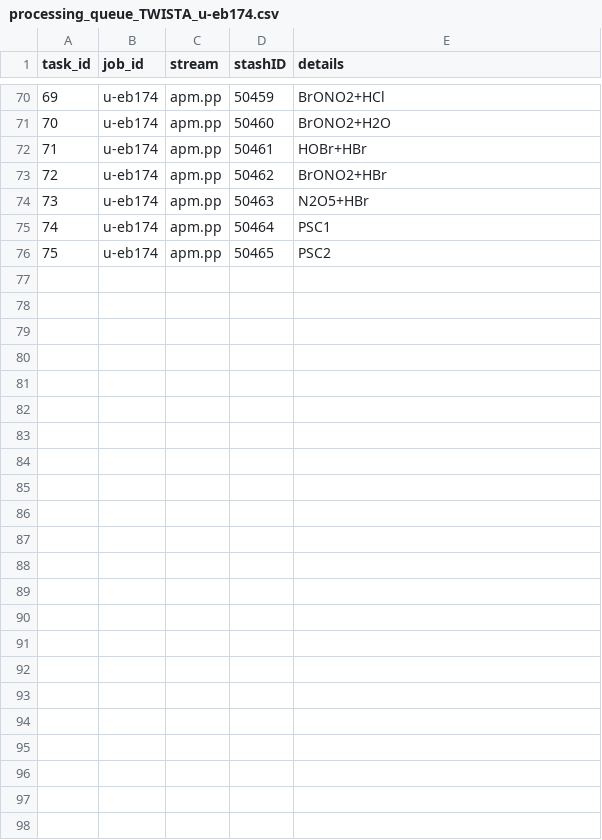
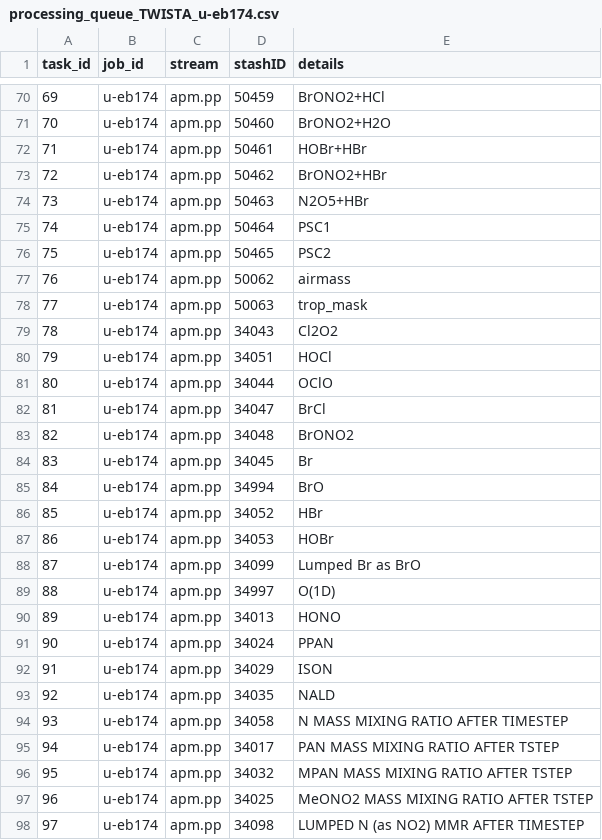
Before and after one commit to vichawans/group_python, a CSV file: informal/vs480/processing_queues/processing_queue_TWISTA_u-eb174.csv, drawn as a sheet; only a part is shown, gaps mark what is left out; the diff names each change by its address in the sheet, - before the commit and + after, or states it on an @@ line.

```diff
--- a/informal/vs480/processing_queues/processing_queue_TWISTA_u-eb174.csv
+++ b/informal/vs480/processing_queues/processing_queue_TWISTA_u-eb174.csv
+row 77: 76 | u-eb174 | apm.pp | 50062 | airmass
+row 78: 77 | u-eb174 | apm.pp | 50063 | trop_mask
+row 79: 78 | u-eb174 | apm.pp | 34043 | Cl2O2
+row 80: 79 | u-eb174 | apm.pp | 34051 | HOCl
+row 81: 80 | u-eb174 | apm.pp | 34044 | OClO
+row 82: 81 | u-eb174 | apm.pp | 34047 | BrCl
+row 83: 82 | u-eb174 | apm.pp | 34048 | BrONO2
+row 84: 83 | u-eb174 | apm.pp | 34045 | Br
+row 85: 84 | u-eb174 | apm.pp | 34994 | BrO
+row 86: 85 | u-eb174 | apm.pp | 34052 | HBr
+row 87: 86 | u-eb174 | apm.pp | 34053 | HOBr
+row 88: 87 | u-eb174 | apm.pp | 34099 | Lumped Br as BrO
+row 89: 88 | u-eb174 | apm.pp | 34997 | O(1D)
+row 90: 89 | u-eb174 | apm.pp | 34013 | HONO
+row 91: 90 | u-eb174 | apm.pp | 34024 | PPAN
+row 92: 91 | u-eb174 | apm.pp | 34029 | ISON
+row 93: 92 | u-eb174 | apm.pp | 34035 | NALD
+row 94: 93 | u-eb174 | apm.pp | 34058 | N MASS MIXING RATIO AFTER TIMESTEP
+row 95: 94 | u-eb174 | apm.pp | 34017 | PAN MASS MIXING RATIO AFTER TSTEP
+row 96: 95 | u-eb174 | apm.pp | 34032 | MPAN MASS MIXING RATIO AFTER TSTEP
+row 97: 96 | u-eb174 | apm.pp | 34025 | MeONO2 MASS MIXING RATIO AFTER TSTEP
+row 98: 97 | u-eb174 | apm.pp | 34098 | LUMPED N (as NO2) MMR AFTER TIMESTEP
```
Also changed, not shown: informal/vs480/processing_queues/archive/processing_queue_acsis_exp11_noy.csv, informal/vs480/processing_queues/processing_queue_TWISTA_u-eb176.csv, 7 other files.
